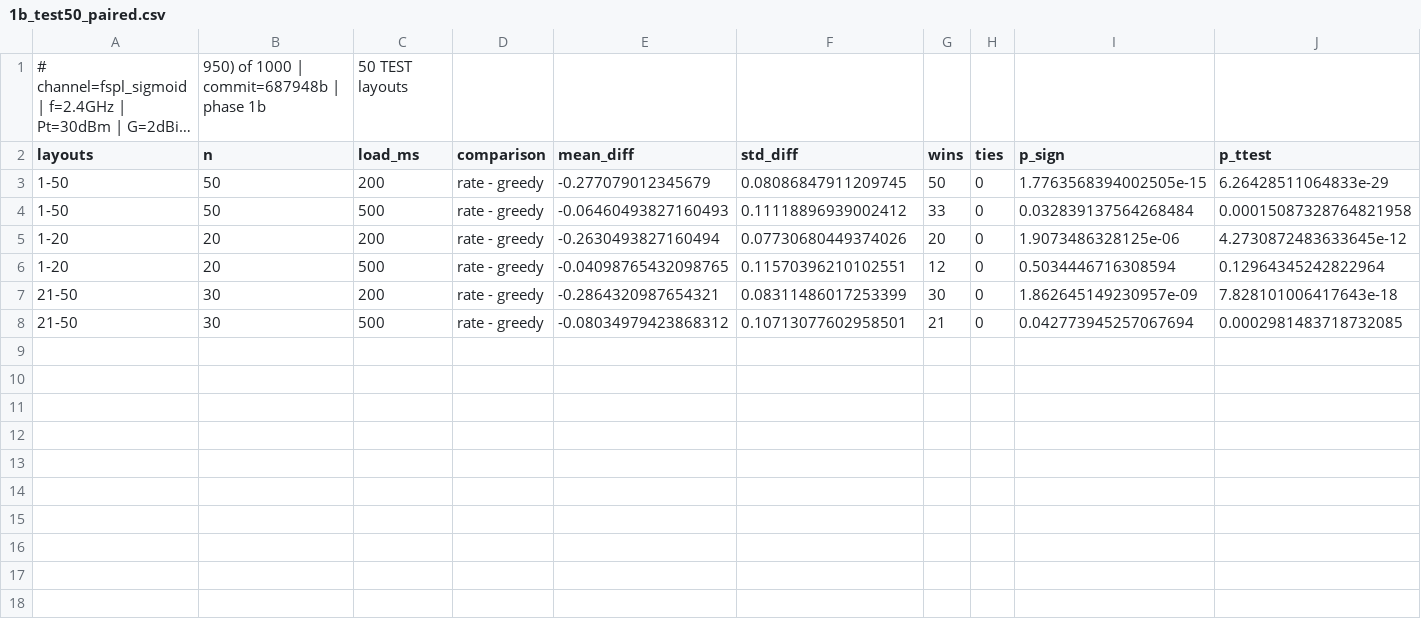
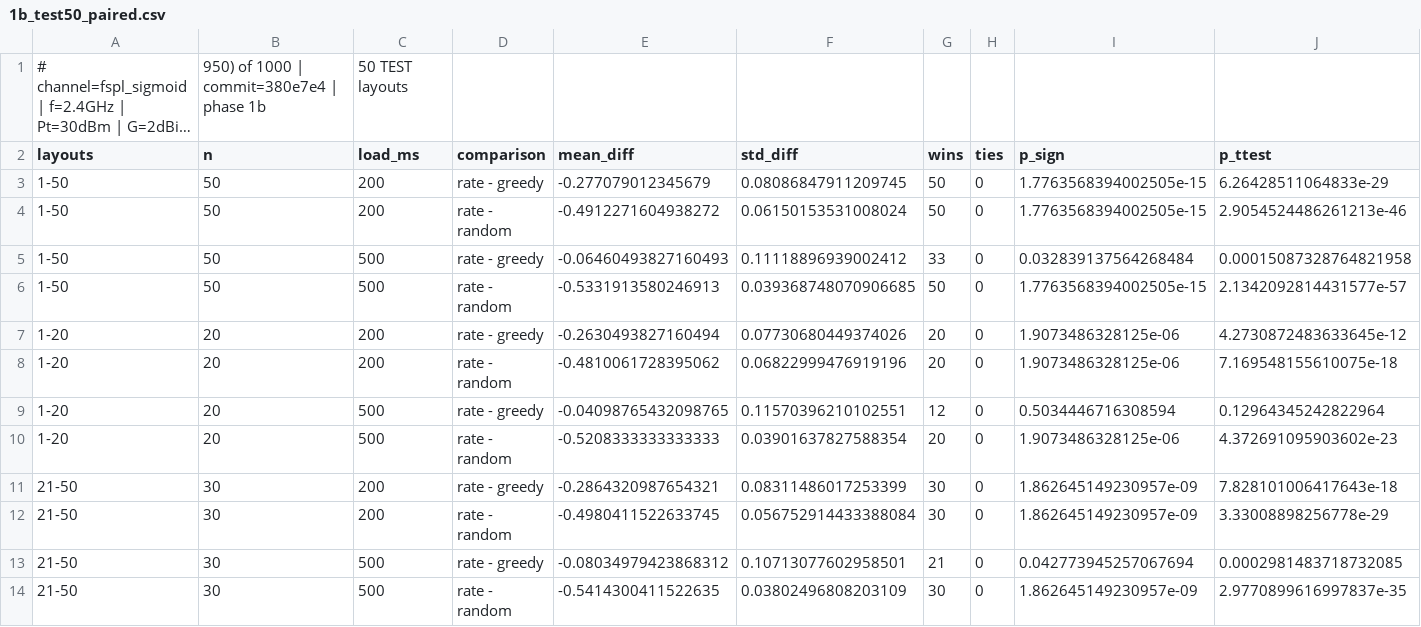
Before and after one commit to zinaassi/fanet-rl-routing, a CSV file: rl_sim/out/1b_test50_paired.csv, drawn as a sheet; long unchanged cells end in …; the diff names each change by its address in the sheet, - before the commit and + after, or states it on an @@ line.

```diff
--- a/rl_sim/out/1b_test50_paired.csv
+++ b/rl_sim/out/1b_test50_paired.csv
-B1 (n): 950) of 1000 | commit=687948b | phase 1b
+B1 (n): 950) of 1000 | commit=380e7e4 | phase 1b
+row 4: 1-50 | 50 | 200 | rate - random | -0.4912271604938272 | 0.06150153531008024 | 50 | 0 | 1.7763568394002505e-15 | 2.9054524486261213e-46
+row 6: 1-50 | 50 | 500 | rate - random | -0.5331913580246913 | 0.039368748070906685 | 50 | 0 | 1.7763568394002505e-15 | 2.1342092814431577e-57
+row 8: 1-20 | 20 | 200 | rate - random | -0.4810061728395062 | 0.06822999476919196 | 20 | 0 | 1.9073486328125e-06 | 7.169548155610075e-18
+row 10: 1-20 | 20 | 500 | rate - random | -0.5208333333333333 | 0.03901637827588354 | 20 | 0 | 1.9073486328125e-06 | 4.372691095903602e-23
+row 12: 21-50 | 30 | 200 | rate - random | -0.4980411522633745 | 0.056752914433388084 | 30 | 0 | 1.862645149230957e-09 | 3.33008898256778e-29
+row 14: 21-50 | 30 | 500 | rate - random | -0.5414300411522635 | 0.03802496808203109 | 30 | 0 | 1.862645149230957e-09 | 2.9770899616997837e-35
```
Also changed, not shown: 3 other files.
